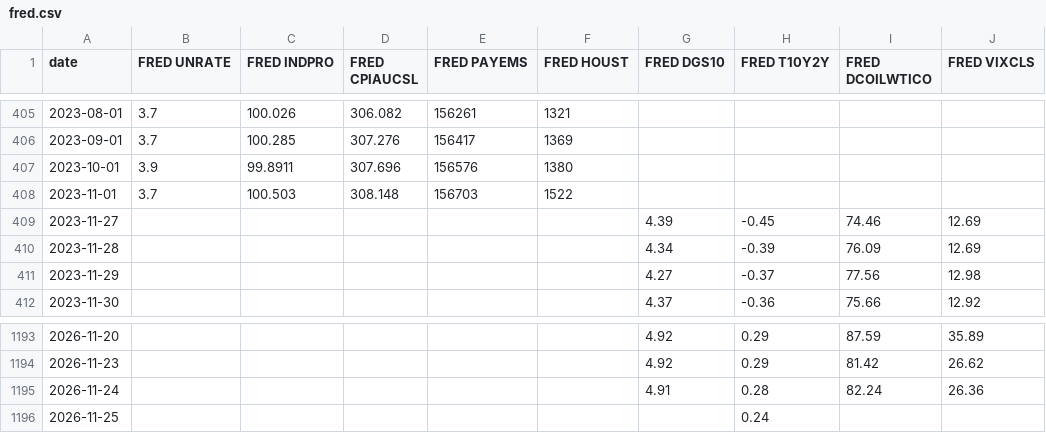
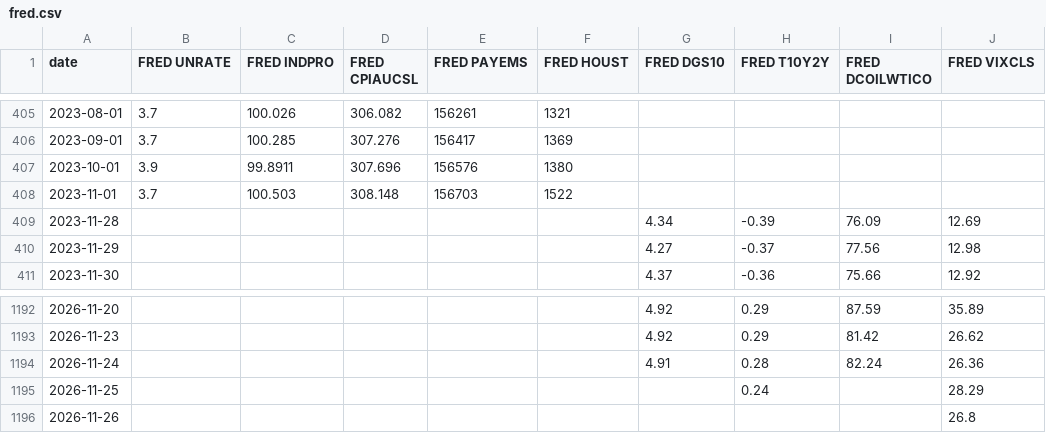
Before and after one commit to zachfeemster-create/Closed-loop, a CSV file: autorun/data/fred.csv, drawn as a sheet; only a part is shown, gaps mark what is left out.

```diff
--- a/autorun/data/fred.csv
+++ b/autorun/data/fred.csv
@@ -408,3 +408,2 @@ date,FRED UNRATE,FRED INDPRO,FRED CPIAUCSL,FRED PAYEMS,FRED HOUST,FRED DGS10,FRE
 2023-11-01,3.7,100.503,308.148,156703,1522,,,,
-2023-11-27,,,,,,4.39,-0.45,74.46,12.69
 2023-11-28,,,,,,4.34,-0.39,76.09,12.69
@@ -1195,2 +1194,3 @@ date,FRED UNRATE,FRED INDPRO,FRED CPIAUCSL,FRED PAYEMS,FRED HOUST,FRED DGS10,FRE
 2026-11-24,,,,,,4.91,0.28,82.24,26.36
-2026-11-25,,,,,,,0.24,,
+2026-11-25,,,,,,,0.24,,28.29
+2026-11-26,,,,,,,,,26.8
```
Also changed, not shown: autorun/data/wspr.csv, 3 other files.
